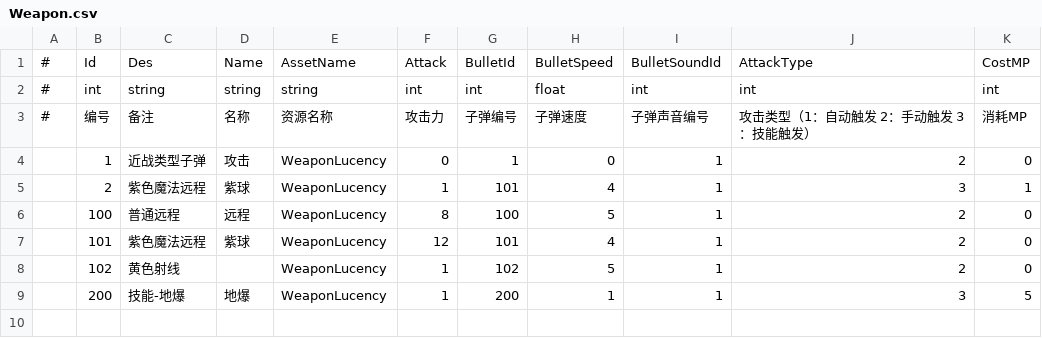
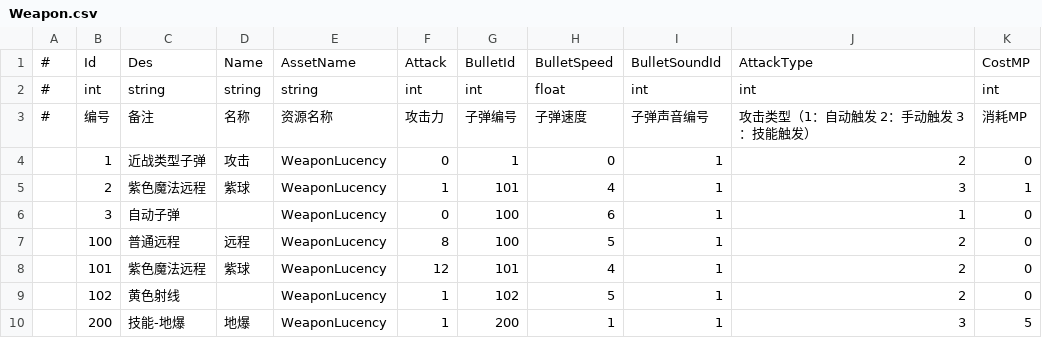
Before and after one commit to mutouzdl/GF_JustOneLevel, a CSV file: Assets/GF_JustOneLevel/DataTables/Weapon.csv, drawn as a sheet.

```diff
--- a/Assets/GF_JustOneLevel/DataTables/Weapon.csv
+++ b/Assets/GF_JustOneLevel/DataTables/Weapon.csv
@@ -5,2 +5,3 @@
 ,2,紫色魔法远程,紫球,WeaponLucency,1,101,4,1,3,1
+,3,自动子弹,,WeaponLucency,0,100,6,1,1,0
 ,100,普通远程,远程,WeaponLucency,8,100,5,1,2,0
```
Also changed, not shown: Assets/GF_JustOneLevel/DataTables/Hero.csv, 2 other files.
